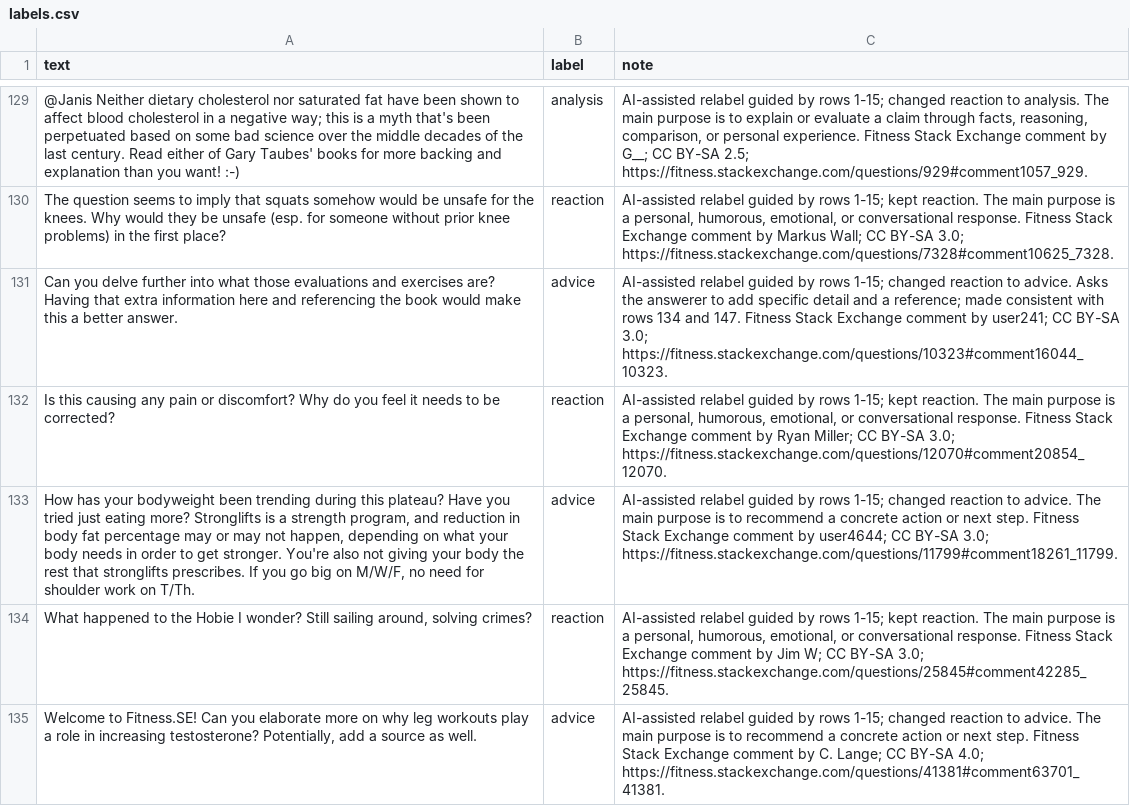
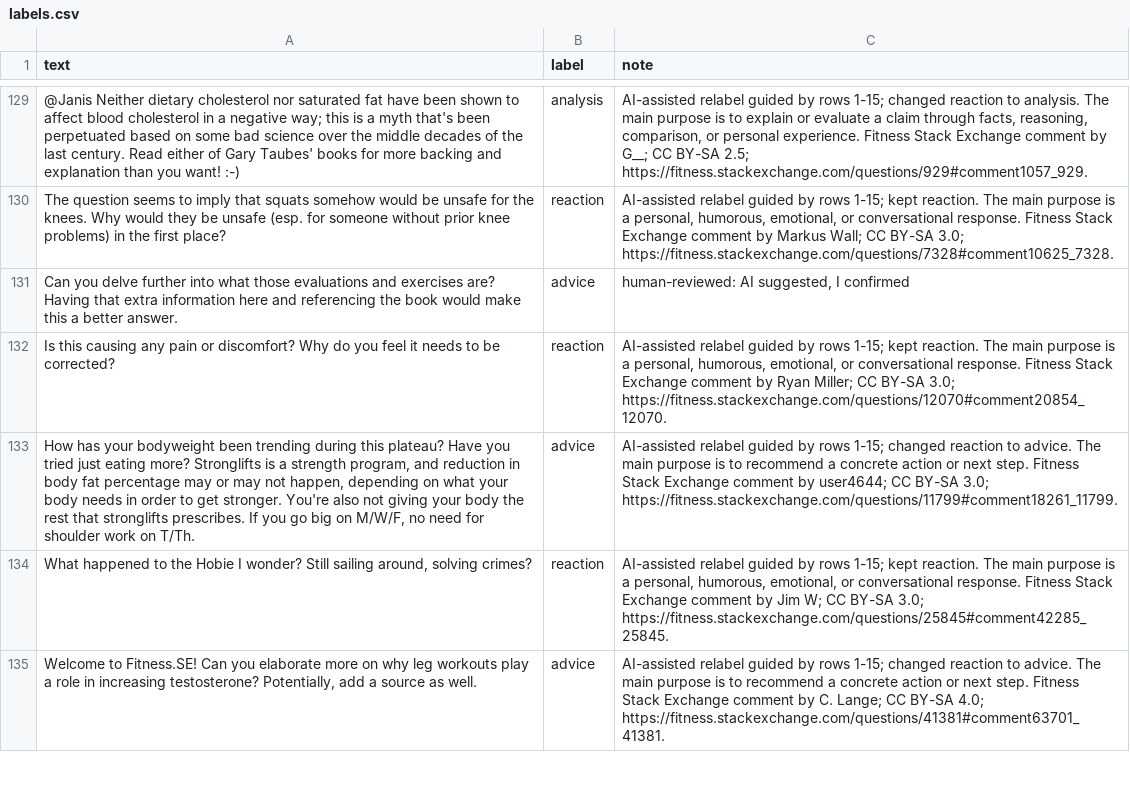
Before and after one commit to sruthika-b/ai201-project3-takemeter-starter-v2026, a CSV file: labels.csv, drawn as a sheet; only a part is shown, gaps mark what is left out; the diff covers the shown part only.

```diff
--- a/labels.csv
+++ b/labels.csv
@@ -130,3 +130,3 @@
 "The question seems to imply that squats somehow would be unsafe for the knees. Why would they be unsafe (esp. for someone without prior knee problems) in the first place?","reaction","AI-assisted relabel guided by rows 1-15; kept reaction. The main purpose is a personal, humorous, emotional, or conversational response. Fitness Stack Exchange comment by Markus Wall; CC BY-SA 3.0; https://fitness.stackexchange.com/questions/7328#comment10625_7328."
-"Can you delve further into what those evaluations and exercises are? Having that extra information here and referencing the book would make this a better answer.","advice","AI-assisted relabel guided by rows 1-15; changed reaction to advice. Asks the answerer to add specific detail and a reference; made consistent with rows 134 and 147. Fitness Stack Exchange comment by user241; CC BY-SA 3.0; https://fitness.stackexchange.com/questions/10323#comment16044_10323."
+"Can you delve further into what those evaluations and exercises are? Having that extra information here and referencing the book would make this a better answer.","advice","human-reviewed: AI suggested, I confirmed"
 "Is this causing any pain or discomfort? Why do you feel it needs to be corrected?","reaction","AI-assisted relabel guided by rows 1-15; kept reaction. The main purpose is a personal, humorous, emotional, or conversational response. Fitness Stack Exchange comment by Ryan Miller; CC BY-SA 3.0; https://fitness.stackexchange.com/questions/12070#comment20854_12070."
```
Also changed, not shown: 12 edited cells elsewhere in this file.
